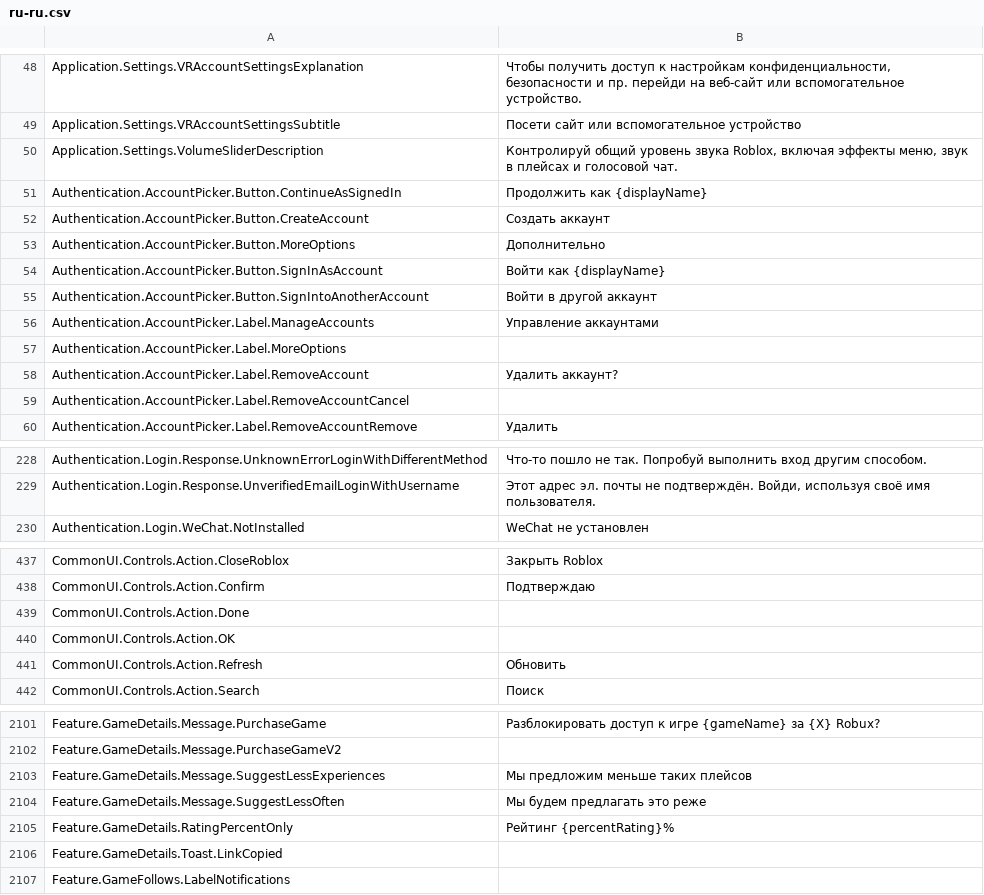
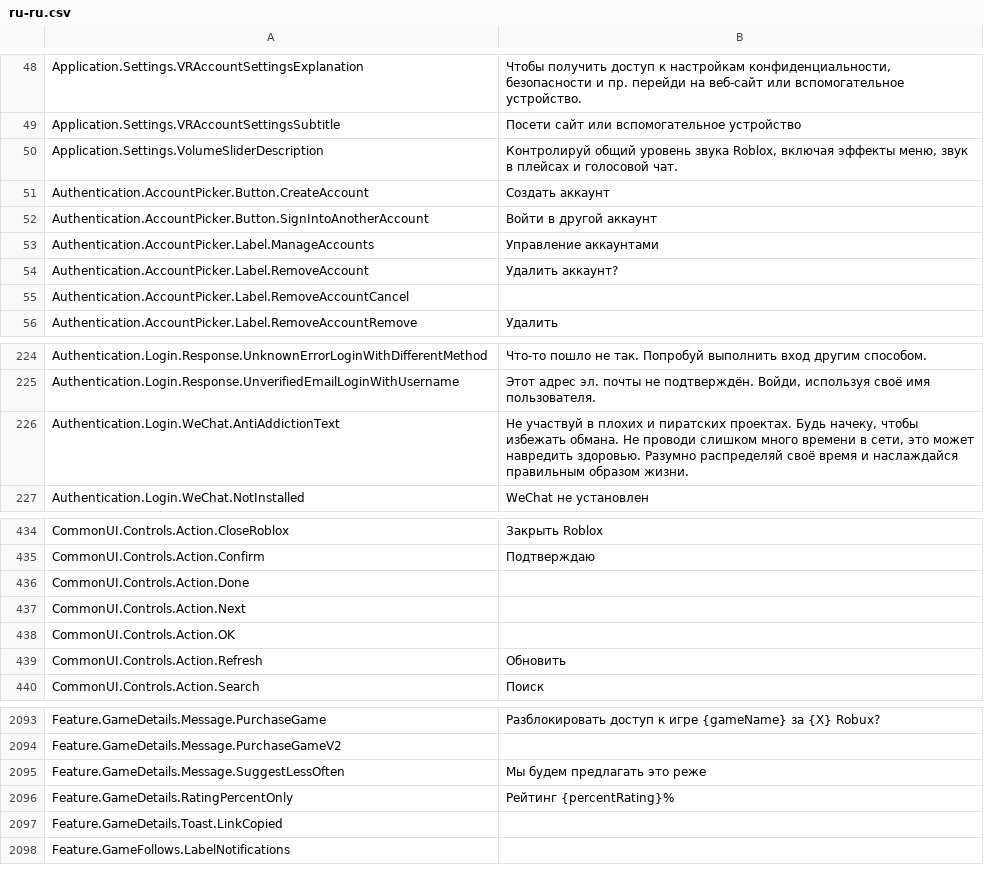
Before and after one commit to EliCauvert/Roblox-Datamining, a CSV file: Locales/ru-ru.csv, drawn as a sheet; only a part is shown, gaps mark what is left out; the diff covers the shown part only.

```diff
--- a/Locales/ru-ru.csv
+++ b/Locales/ru-ru.csv
@@ -50,9 +50,5 @@ Application.Settings.VRAccountSettingsSubtitle,Посети сайт или вс
 Application.Settings.VolumeSliderDescription,"Контролируй общий уровень звука Roblox, включая эффекты меню, звук в плейсах и голосовой чат."
-Authentication.AccountPicker.Button.ContinueAsSignedIn,Продолжить как {displayName}
 Authentication.AccountPicker.Button.CreateAccount,Создать аккаунт
-Authentication.AccountPicker.Button.MoreOptions,Дополнительно
-Authentication.AccountPicker.Button.SignInAsAccount,Войти как {displayName}
 Authentication.AccountPicker.Button.SignIntoAnotherAccount,Войти в другой аккаунт
 Authentication.AccountPicker.Label.ManageAccounts,Управление аккаунтами
-Authentication.AccountPicker.Label.MoreOptions,
 Authentication.AccountPicker.Label.RemoveAccount,Удалить аккаунт?
@@ -235,2 +231,3 @@ Authentication.Login.Response.UnknownErrorLoginWithDifferentMethod,Что-то
 Authentication.Login.Response.UnverifiedEmailLoginWithUsername,"Этот адрес эл. почты не подтверждён. Войди, используя своё имя пользователя."
+Authentication.Login.WeChat.AntiAddictionText,"Не участвуй в плохих и пиратских проектах. Будь начеку, чтобы избежать обмана. Не проводи слишком много времени в сети, это может навредить здоровью. Разумно распределяй своё время и наслаждайся правильным образом жизни."
 Authentication.Login.WeChat.NotInstalled,WeChat не установлен
@@ -445,2 +442,3 @@ CommonUI.Controls.Action.Confirm,Подтверждаю
 CommonUI.Controls.Action.Done,
+CommonUI.Controls.Action.Next,
 CommonUI.Controls.Action.OK,
@@ -2124,3 +2116,2 @@ Feature.GameDetails.Message.PurchaseGame,Разблокировать досту
 Feature.GameDetails.Message.PurchaseGameV2,
-Feature.GameDetails.Message.SuggestLessExperiences,Мы предложим меньше таких плейсов
 Feature.GameDetails.Message.SuggestLessOften,Мы будем предлагать это реже
```
Also changed, not shown: 4 added rows, 6 removed rows and 1 edited cell elsewhere in this file, 18 other files.
